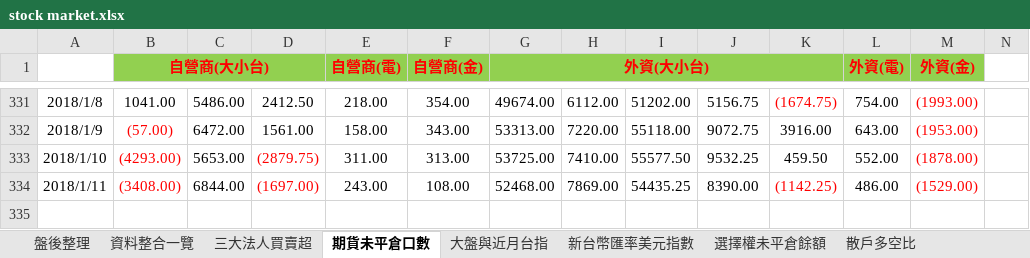
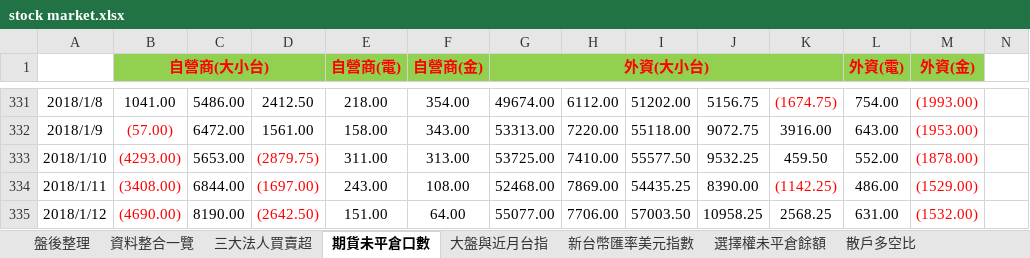
Before and after one commit to g301876/investment, an Excel workbook: stock market.xlsx, sheet 期貨未平倉口數, drawn as a sheet; only a part is shown, gaps mark what is left out; values as stored, in another font and other column widths than the file's, no borders; rows hold the shown columns only; the diff names each change by its address in the sheet, - before the commit and + after, or states it on an @@ line.

```diff
--- a/stock market.xlsx (sheet 期貨未平倉口數)
+++ b/stock market.xlsx (sheet 期貨未平倉口數)
+row 335: 2018/1/12 | (4690.00) | 8190.00 | (2642.50) | 151.00 | 64.00 | 55077.00 | 7706.00 | 57003.50 | 10958.25 | 2568.25 | 631.00 | (1532.00)
```
Also changed, not shown: sheet 三大美股走勢, sheet 資料整合一覽, sheet 盤後整理, sheet 期貨大額交易人未沖銷部位, sheet 散戶多空比, sheet 選擇權未平倉餘額, 4 more sheets, charts or pictures, tpex.xlsx, twse.xlsx.
